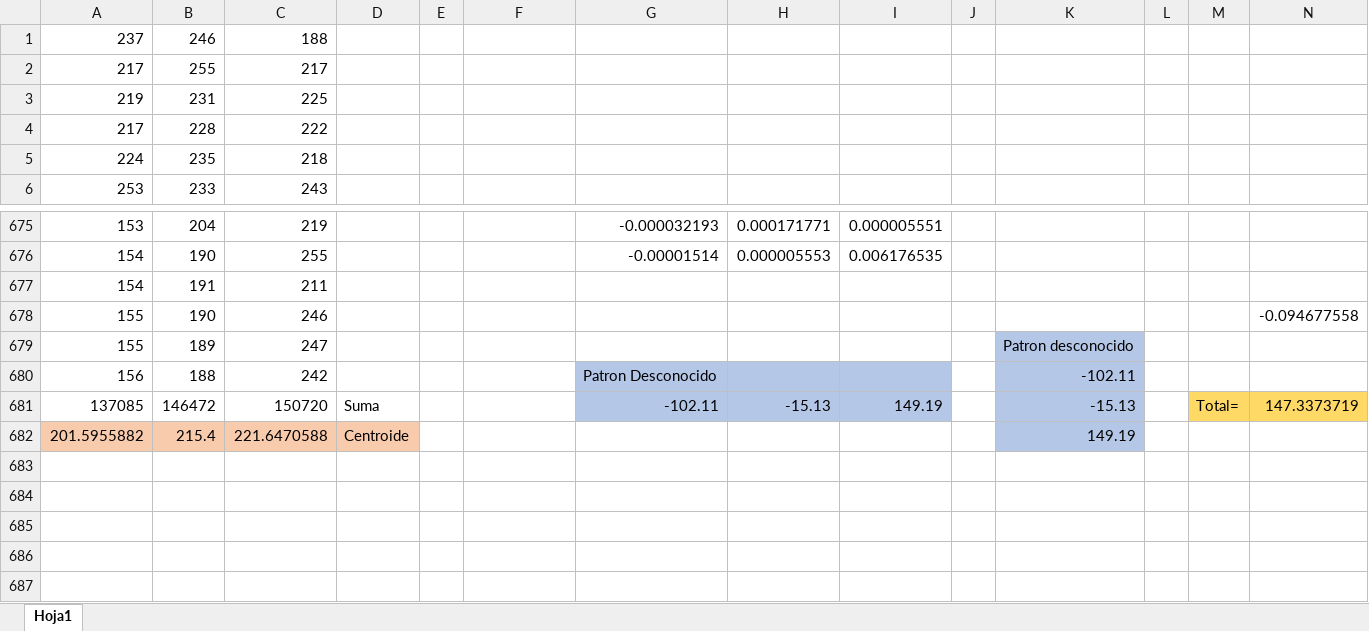
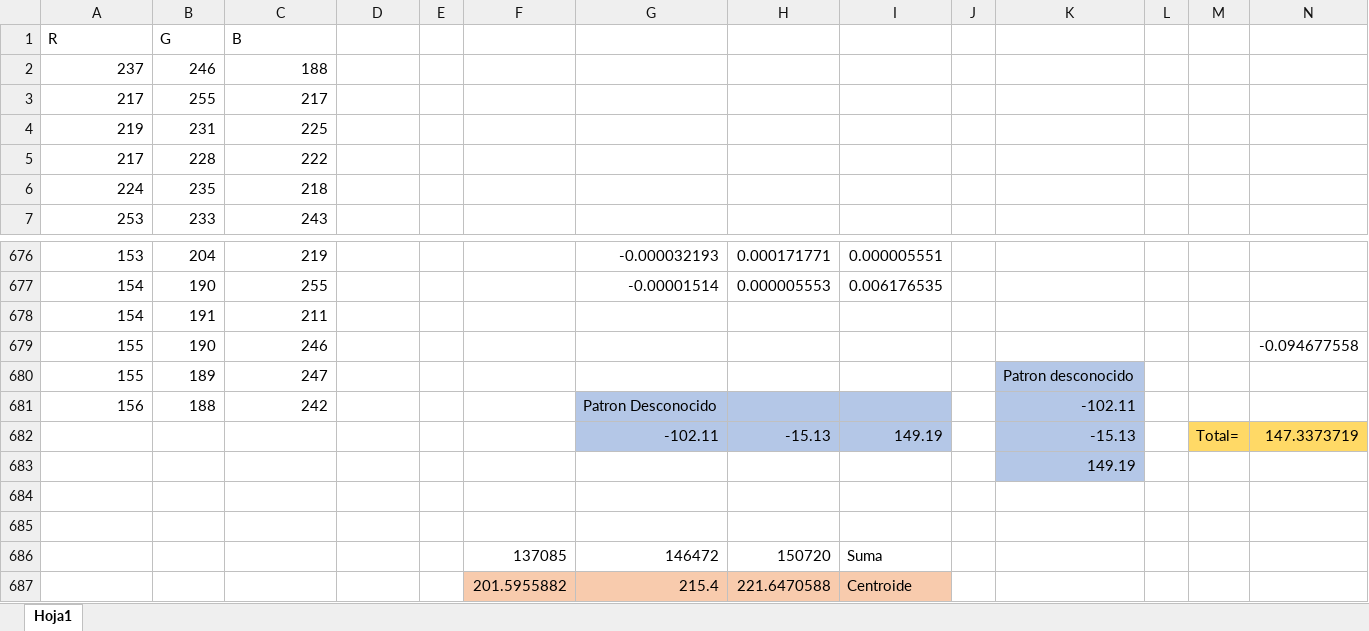
Before and after one commit to KarlaOrtiz24/Pattern-Recognition-Proyecto-1, an Excel workbook: Cielo.xlsx, sheet Hoja1, drawn as a sheet; only a part is shown, gaps mark what is left out; values as stored, in another font and other column widths than the file's, no borders; addresses are those after the commit; rows hold the shown columns only; the diff names each change by its address in the sheet, - before the commit and + after, or states it on an @@ line.

```diff
--- a/Cielo.xlsx (sheet Hoja1)
+++ b/Cielo.xlsx (sheet Hoja1)
+row 1: R | G | B
-A682: 137085
+A682: (empty)
-B682: 146472
+B682: (empty)
-C682: 150720
+C682: (empty)
-D682: Suma
+D682: (empty)
+row 683:  |  |  |  |  |  |  |  |  |  | 149.19
-row 684: 201.5955882 | 215.4 | 221.6470588 | Centroide |  |  |  |  |  |  | 149.19
+row 684: (empty)
-A684:D684 fill: #F8CBAD
+A684:D684 fill: none
-K684 fill: #B4C7E7
+K684 fill: none
+row 685: (empty)
+row 686:  |  |  |  |  | 137085 | 146472 | 150720 | Suma
+row 687:  |  |  |  |  | 201.5955882 | 215.4 | 221.6470588 | Centroide
```
Also changed, not shown: formulas that keep their value, Bosque.xlsx, Suelo.xlsx, 3 other files.
